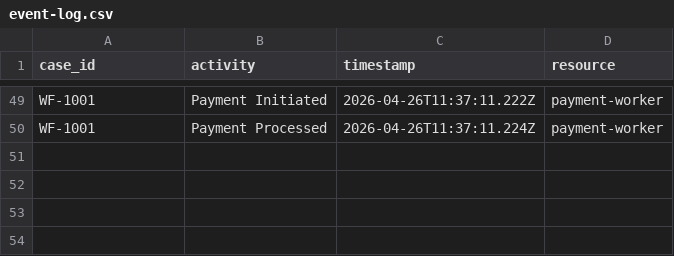
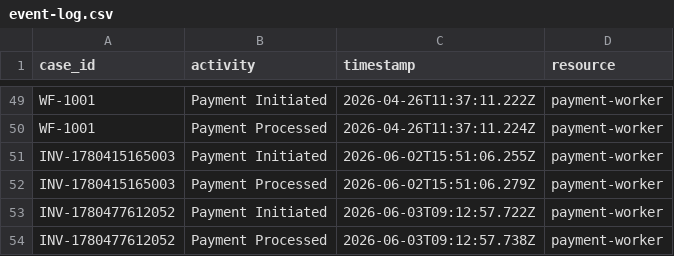
Before and after one commit to dominikwipfler/invoicing-system, a CSV file: payment-system/event-log.csv, drawn as a sheet; only a part is shown, gaps mark what is left out.

```diff
--- a/payment-system/event-log.csv
+++ b/payment-system/event-log.csv
@@ -50 +50,5 @@ WF-1001,Payment Initiated,2026-04-26T11:37:11.222Z,payment-worker
 WF-1001,Payment Processed,2026-04-26T11:37:11.224Z,payment-worker
+INV-1780415165003,Payment Initiated,2026-06-02T15:51:06.255Z,payment-worker
+INV-1780415165003,Payment Processed,2026-06-02T15:51:06.279Z,payment-worker
+INV-1780477612052,Payment Initiated,2026-06-03T09:12:57.722Z,payment-worker
+INV-1780477612052,Payment Processed,2026-06-03T09:12:57.738Z,payment-worker
```
Also changed, not shown: event-log.csv, grpc-service/event-log.csv, 5 other files.
